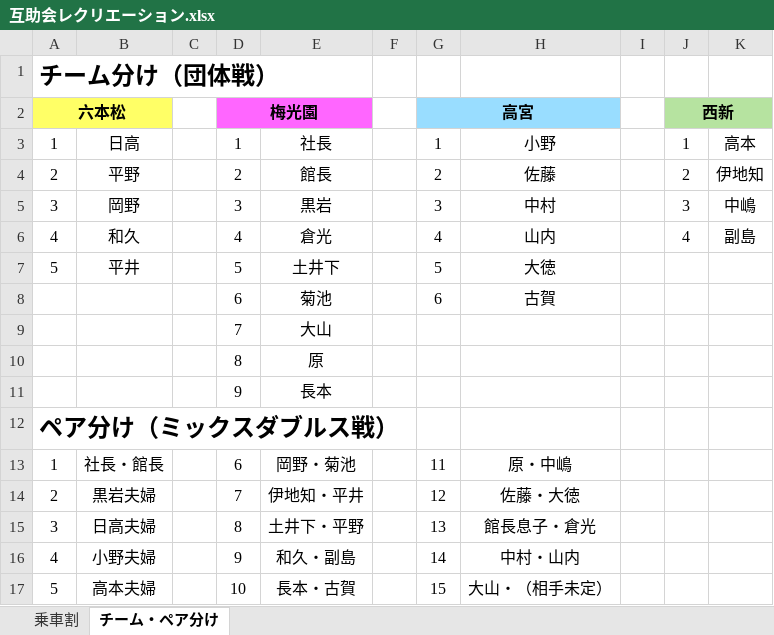
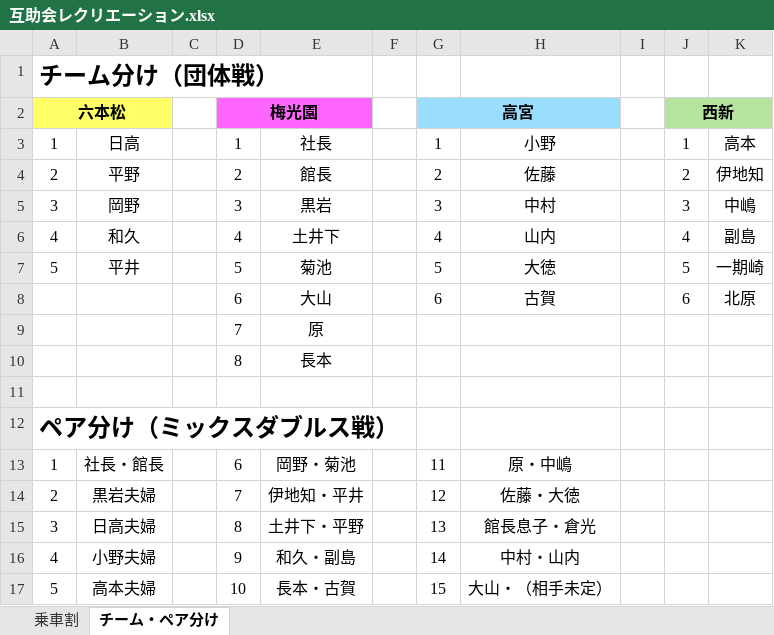
Before and after one commit to bgp2223/hiraganagame, an Excel workbook: 互助会レクリエーション.xlsx, sheet チーム・ペア分け, drawn as a sheet; values as stored, in another font and other column widths than the file's, no borders; the diff names each change by its address in the sheet, - before the commit and + after, or states it on an @@ line.

```diff
--- a/互助会レクリエーション.xlsx (sheet チーム・ペア分け)
+++ b/互助会レクリエーション.xlsx (sheet チーム・ペア分け)
-E6: 倉光
+E6: 土井下
-E7: 土井下
+E7: 菊池
-J7: (empty)
+J7: 5
-K7: (empty)
+K7: 一期崎
-E8: 菊池
+E8: 大山
-J8: (empty)
+J8: 6
-K8: (empty)
+K8: 北原
-E9: 大山
+E9: 原
-E10: 原
+E10: 長本
-row 11:  |  |  | 9 | 長本
+row 11: (empty)
```
Also changed, not shown: sheet 乗車割.
